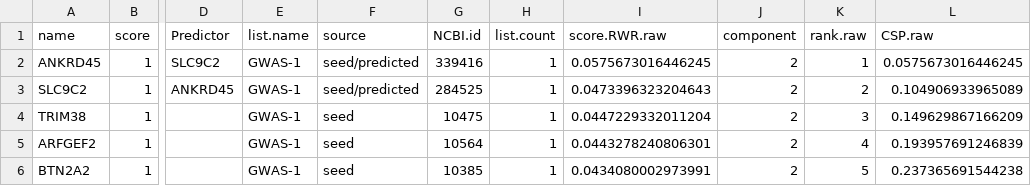
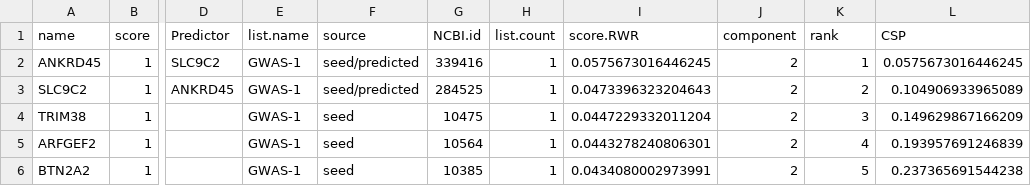
Before and after one commit to paolomaccallini-hub/PathFindeR, a TSV file: All_genes.tsv, drawn as a sheet; only a part is shown, gaps mark what is left out; the diff names each change by its address in the sheet, - before the commit and + after, or states it on an @@ line.

Commit message:
Update All_genes.tsv

```diff
--- a/All_genes.tsv
+++ b/All_genes.tsv
-I1: score.RWR.raw
+I1: score.RWR
-K1: rank.raw
+K1: rank
-L1: CSP.raw
+L1: CSP
```
